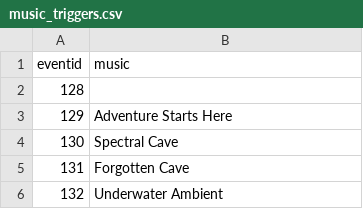
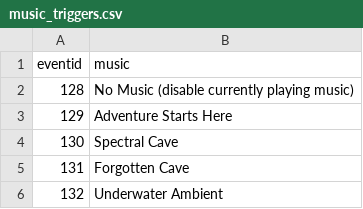
Before and after one commit to wcko87/rabiribi-map-editing, a CSV file: docs/events/music_triggers.csv, drawn as a sheet; only a part is shown.

Commit message:
Update music_triggers.csv

```diff
--- a/docs/events/music_triggers.csv
+++ b/docs/events/music_triggers.csv
@@ -1,3 +1,3 @@
 eventid, music
-128,
+128, No Music (disable currently playing music)
 129, Adventure Starts Here
```
